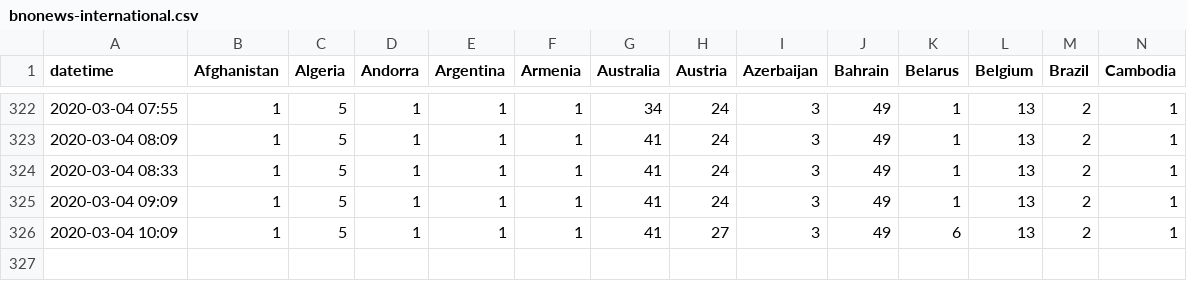
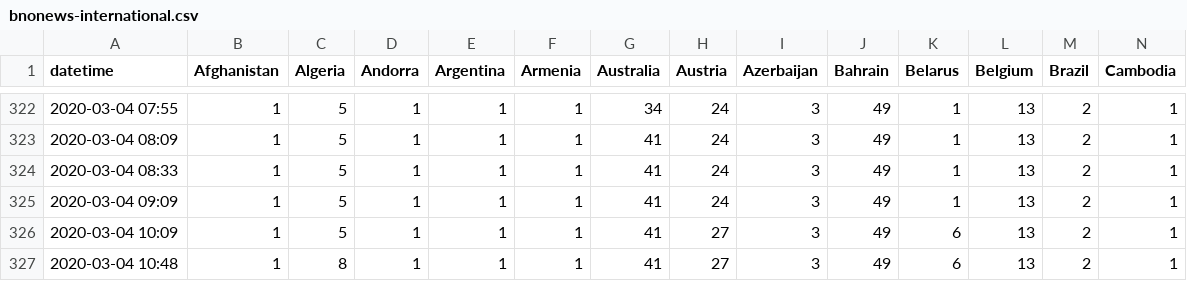
Before and after one commit to alext234/coronavirus-stats, a CSV file: data/bnonews-international.csv, drawn as a sheet; only a part is shown, gaps mark what is left out; rows hold the shown columns only; the diff names each change by its address in the sheet, - before the commit and + after, or states it on an @@ line.

```diff
--- a/data/bnonews-international.csv
+++ b/data/bnonews-international.csv
+row 327: 2020-03-04 10:48 | 1 | 8 | 1 | 1 | 1 | 41 | 27 | 3 | 49 | 6 | 13 | 2 | 1
```
Also changed, not shown: 3 other files.
